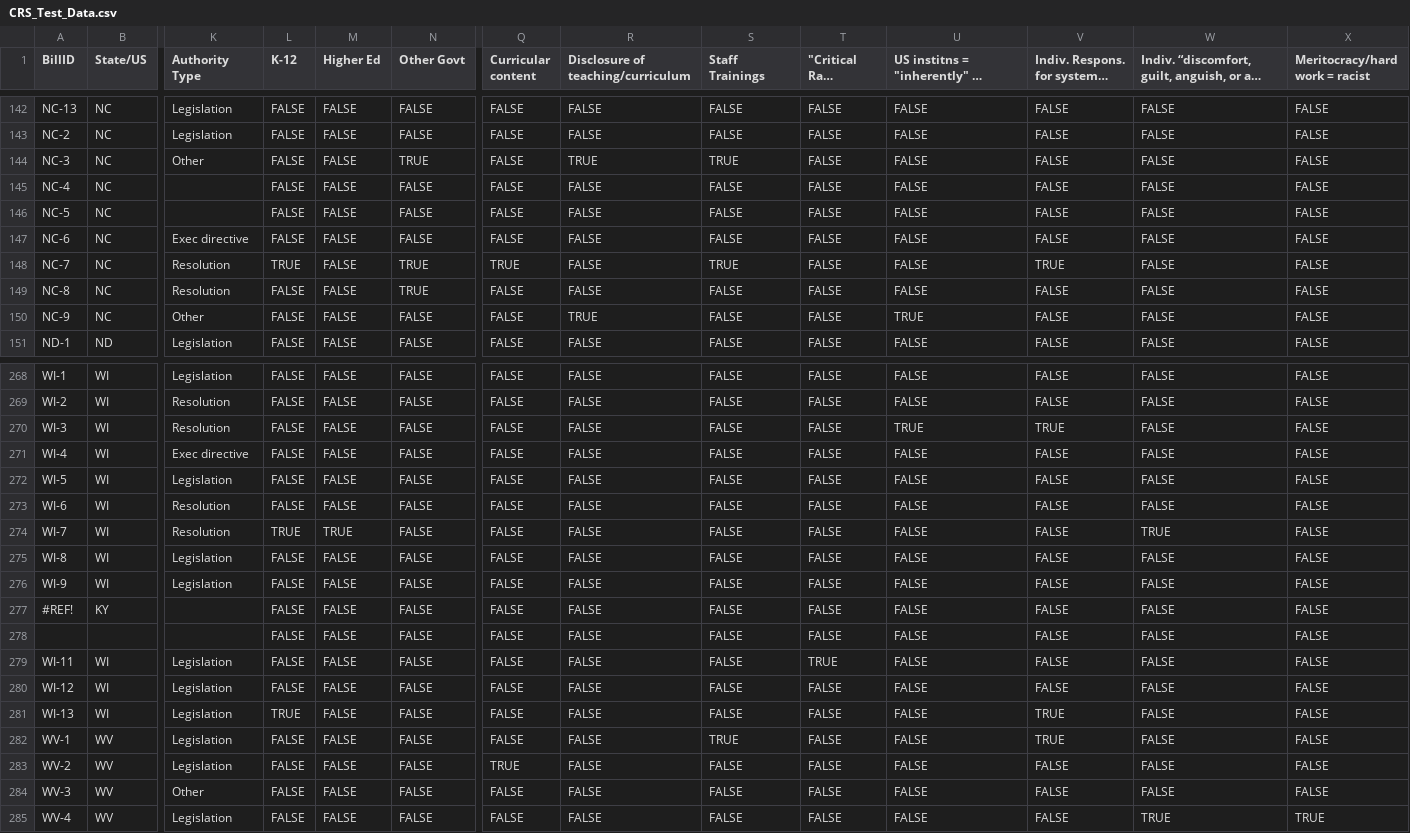
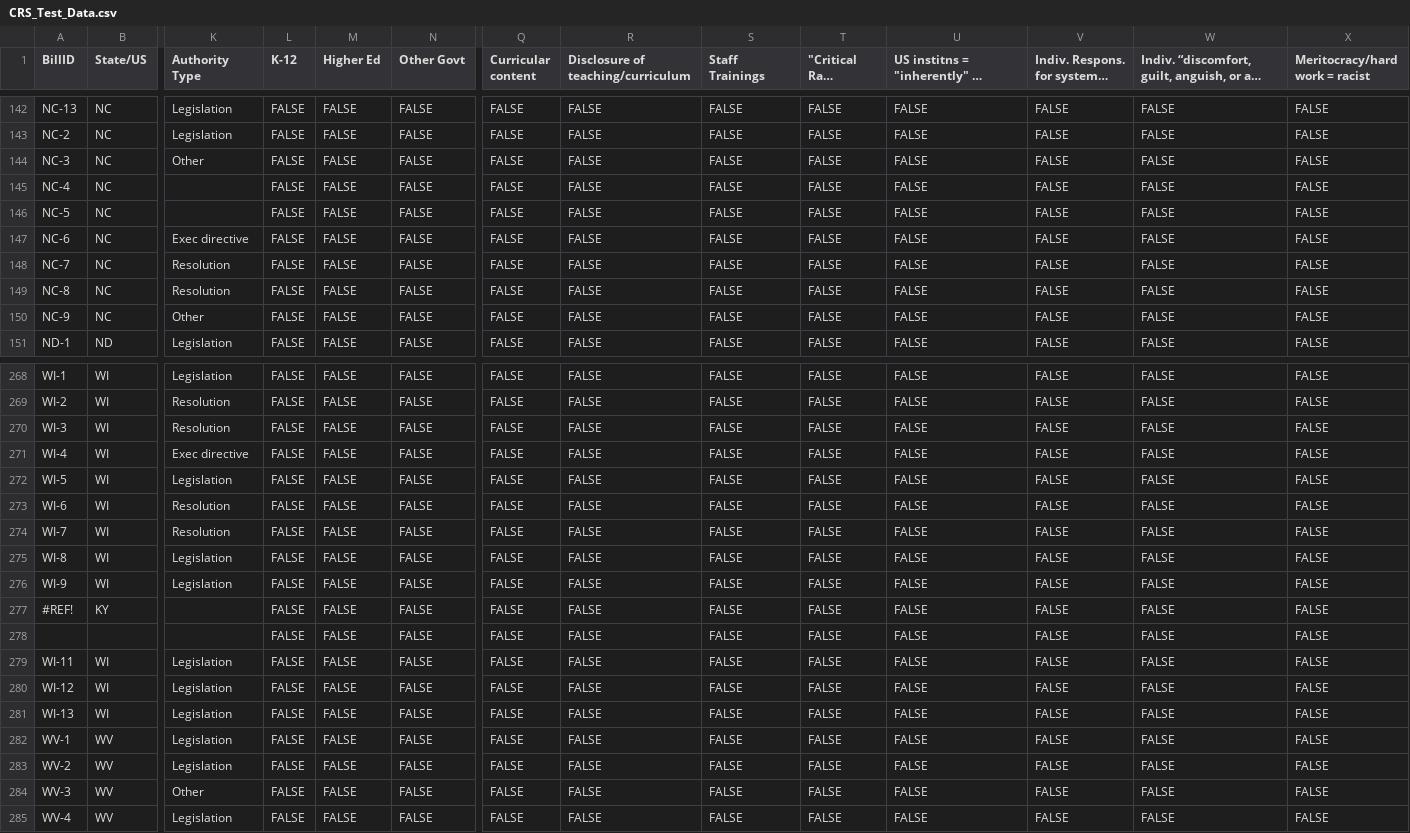
Before and after one commit to Hyperobjekt/crs, a CSV file: data/raw/CRS_Test_Data.csv, drawn as a sheet; only a part is shown, gaps mark what is left out; long unchanged cells end in …; the diff covers the shown part only; the diff names each change by its address in the sheet, - before the commit and + after, or states it on an @@ line.

```diff
--- a/data/raw/CRS_Test_Data.csv
+++ b/data/raw/CRS_Test_Data.csv
-N144 (Other Govt): TRUE
+N144 (Other Govt): FALSE
-R144: TRUE
+R144: FALSE
-S144 (Staff Trainings): TRUE
+S144 (Staff Trainings): FALSE
-L148 (K-12): TRUE
+L148 (K-12): FALSE
-N148:N149 (Other Govt): TRUE
+N148:N149 (Other Govt): FALSE
-Q148 (Curricular content): TRUE
+Q148 (Curricular content): FALSE
-S148 (Staff Trainings): TRUE
+S148 (Staff Trainings): FALSE
-V148: TRUE
+V148: FALSE
-R150: TRUE
+R150: FALSE
-U150: TRUE
+U150: FALSE
-U270: TRUE
+U270: FALSE
-V270: TRUE
+V270: FALSE
-L274 (K-12): TRUE
+L274 (K-12): FALSE
-M274 (Higher Ed): TRUE
+M274 (Higher Ed): FALSE
-W274: TRUE
+W274: FALSE
-T279 ("Critical Race Theory"): TRUE
+T279 ("Critical Race Theory"): FALSE
-L281 (K-12): TRUE
+L281 (K-12): FALSE
-V281:V282: TRUE
+V281:V282: FALSE
-S282 (Staff Trainings): TRUE
+S282 (Staff Trainings): FALSE
-Q283 (Curricular content): TRUE
+Q283 (Curricular content): FALSE
-W285: TRUE
+W285: FALSE
-X285 (Meritocracy/hard work = racist): TRUE
+X285 (Meritocracy/hard work = racist): FALSE
```
Also changed, not shown: 51 edited cells elsewhere in this file, 8 other files.
